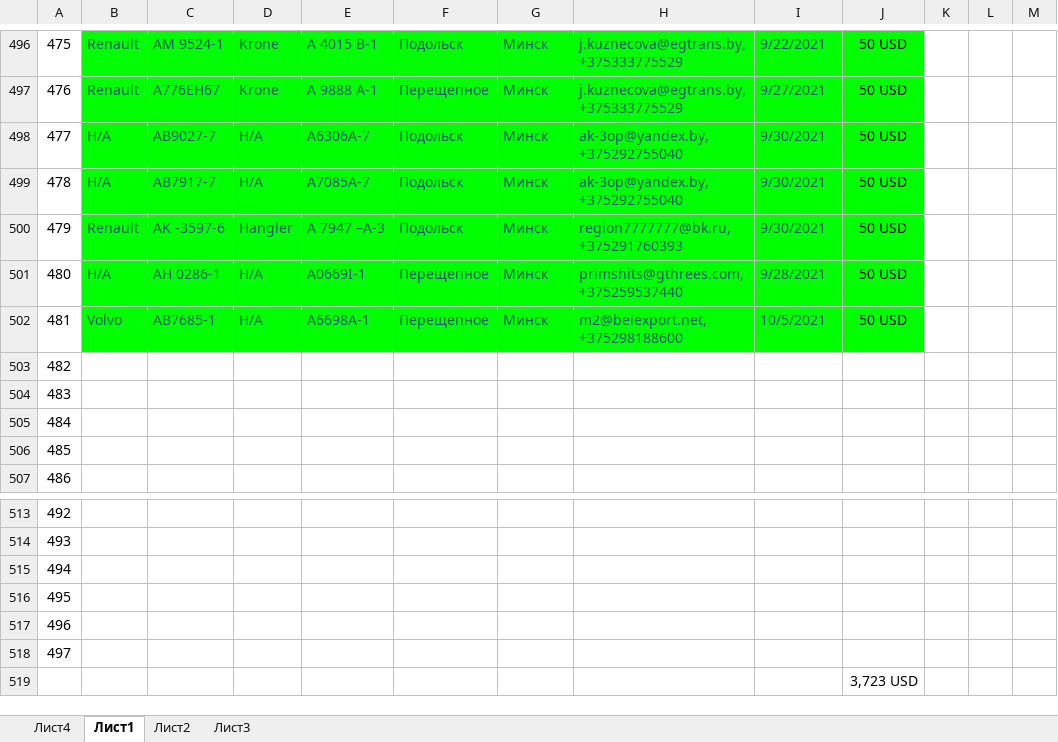
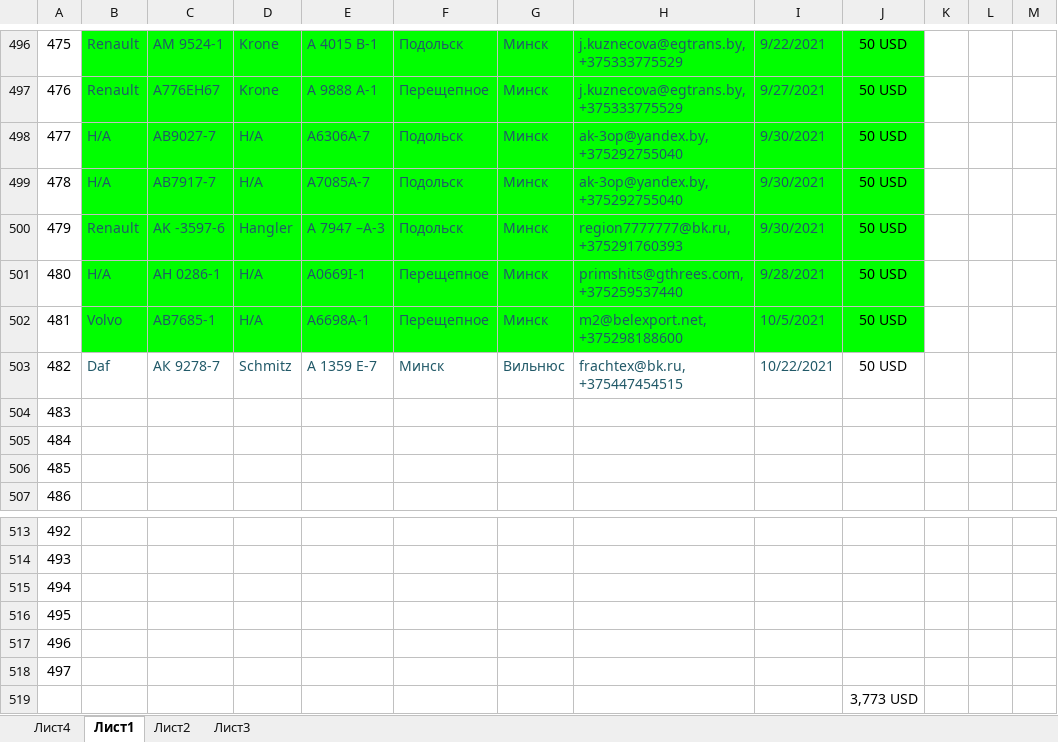
Before and after one commit to rutraq/Logistic, an Excel workbook: Машины.xlsx, sheet Лист1, drawn as a sheet; only a part is shown, gaps mark what is left out; values as stored, in another font and other column widths than the file's, no borders; the diff names each change by its address in the sheet, - before the commit and + after, or states it on an @@ line.

Commit message:
машины

```diff
--- a/Машины.xlsx (sheet Лист1)
+++ b/Машины.xlsx (sheet Лист1)
-B503: (empty)
+B503: Daf
-C503: (empty)
+C503: АК 9278-7
-D503: (empty)
+D503: Schmitz
-E503: (empty)
+E503: A 1359 E-7
-F503: (empty)
+F503: Минск
-G503: (empty)
+G503: Вильнюс
-H503: (empty)
+H503: frachtex@bk.ru, +375447454515
-I503: (empty)
+I503: 10/22/2021
-J503: (empty)
+J503: 50 USD
-J519: 3,723 USD
+J519: 3,773 USD
```
Also changed, not shown: 2 other files.
